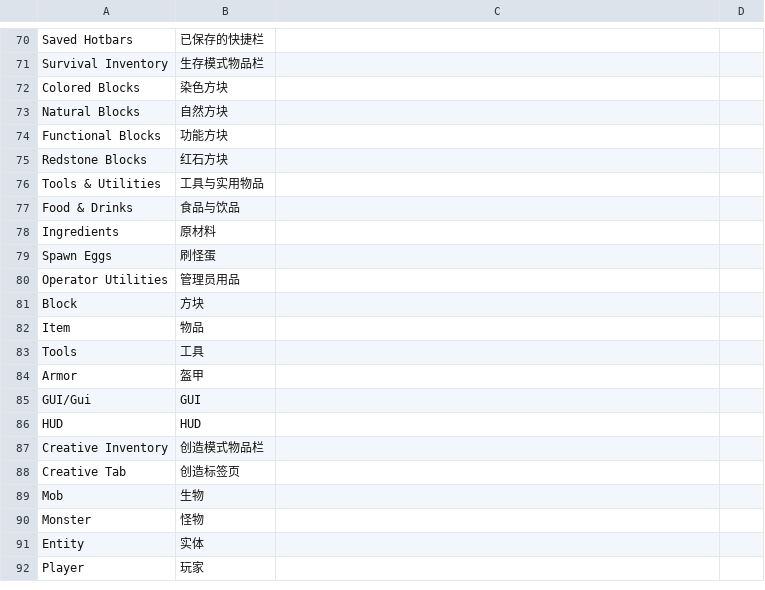
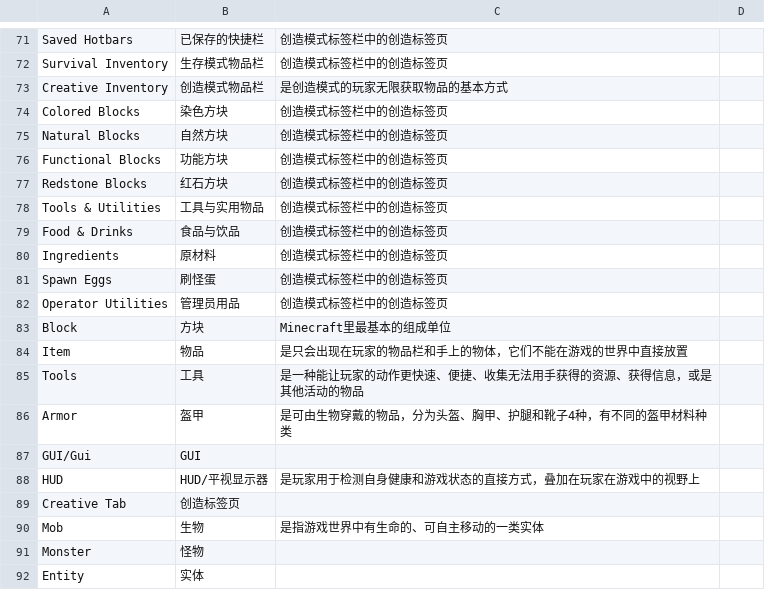
Before and after one commit to CFPAOrg/Glossary, a TSV file: Mod/模组简体中文翻译指南.tsv, drawn as a sheet; only a part is shown, gaps mark what is left out; the shorter side is filled out with more unchanged rows; removed rows and columns are numbered as before the commit, all else as after; the diff covers the shown part only; the diff names each change by its address in the sheet, - before the commit and + after, or states it on an @@ line.

```diff
--- a/Mod/模组简体中文翻译指南.tsv
+++ b/Mod/模组简体中文翻译指南.tsv
-C71:C72: (empty)
+C71:C72: 创造模式标签栏中的创造标签页
+row 73: Creative Inventory | 创造模式物品栏 | 是创造模式的玩家无限获取物品的基本方式
-C74:C82: (empty)
+C74:C82: 创造模式标签栏中的创造标签页
-C83: (empty)
+C83: Minecraft里最基本的组成单位
-C84: (empty)
+C84: 是只会出现在玩家的物品栏和手上的物体，它们不能在游戏的世界中直接放置
-C85: (empty)
+C85: 是一种能让玩家的动作更快速、便捷、收集无法用手获得的资源、获得信息，或是其他活动的物品
-C86: (empty)
+C86: 是可由生物穿戴的物品，分为头盔、胸甲、护腿和靴子4种，有不同的盔甲材料种类
-row 86: HUD | HUD
-row 87: Creative Inventory | 创造模式物品栏
+row 88: HUD | HUD/平视显示器 | 是玩家用于检测自身健康和游戏状态的直接方式，叠加在玩家在游戏中的视野上
-C90: (empty)
+C90: 是指游戏世界中有生命的、可自主移动的一类实体
```
Also changed, not shown: 2 added rows and 29 edited cells elsewhere in this file.
